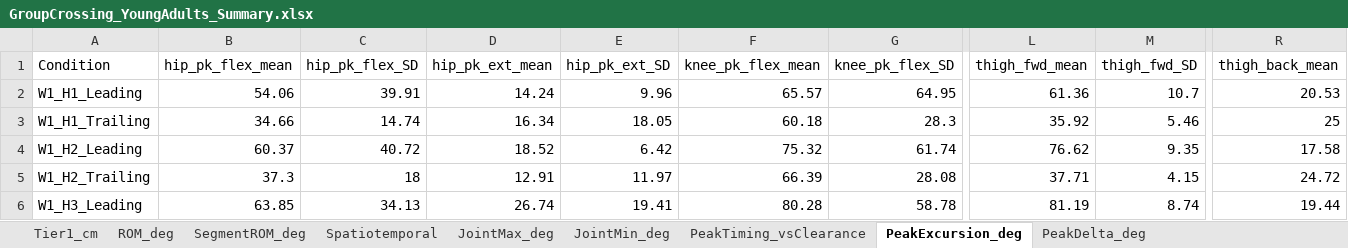
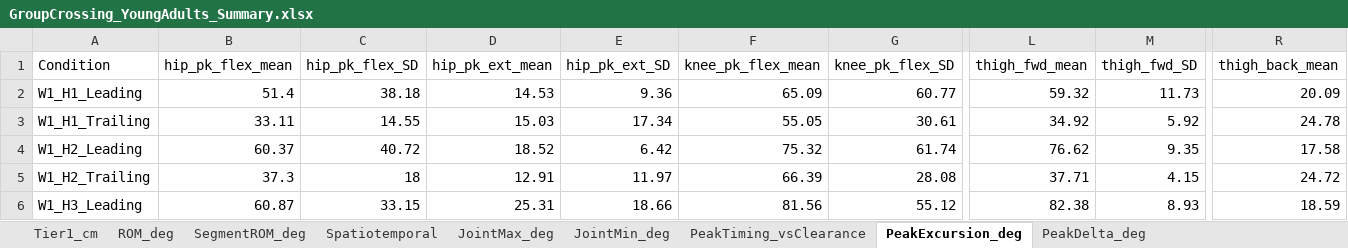
Before and after one commit to ehsansharafianm/imu-obstacle-crossing-analysis, an Excel workbook: Results/Group Analysis/GroupCrossing_YoungAdults_Summary.xlsx, sheet PeakExcursion_deg, drawn as a sheet; only a part is shown, gaps mark what is left out; values as stored, in another font and other column widths than the file's, no borders; the diff covers the shown part only; the diff names each change by its address in the sheet, - before the commit and + after, or states it on an @@ line.

```diff
--- a/Results/Group Analysis/GroupCrossing_YoungAdults_Summary.xlsx (sheet PeakExcursion_deg)
+++ b/Results/Group Analysis/GroupCrossing_YoungAdults_Summary.xlsx (sheet PeakExcursion_deg)
-B2 (hip_pk_flex_mean): 54.06
+B2 (hip_pk_flex_mean): 51.4
-C2 (hip_pk_flex_SD): 39.91
+C2 (hip_pk_flex_SD): 38.18
-D2 (hip_pk_ext_mean): 14.24
+D2 (hip_pk_ext_mean): 14.53
-E2 (hip_pk_ext_SD): 9.96
+E2 (hip_pk_ext_SD): 9.36
-F2 (knee_pk_flex_mean): 65.57
+F2 (knee_pk_flex_mean): 65.09
-G2 (knee_pk_flex_SD): 64.95
+G2 (knee_pk_flex_SD): 60.77
-L2 (thigh_fwd_mean): 61.36
+L2 (thigh_fwd_mean): 59.32
-M2 (thigh_fwd_SD): 10.7
+M2 (thigh_fwd_SD): 11.73
-R2 (thigh_back_mean): 20.53
+R2 (thigh_back_mean): 20.09
-B3 (hip_pk_flex_mean): 34.66
+B3 (hip_pk_flex_mean): 33.11
-C3 (hip_pk_flex_SD): 14.74
+C3 (hip_pk_flex_SD): 14.55
-D3 (hip_pk_ext_mean): 16.34
+D3 (hip_pk_ext_mean): 15.03
-E3 (hip_pk_ext_SD): 18.05
+E3 (hip_pk_ext_SD): 17.34
-F3 (knee_pk_flex_mean): 60.18
+F3 (knee_pk_flex_mean): 55.05
-G3 (knee_pk_flex_SD): 28.3
+G3 (knee_pk_flex_SD): 30.61
-L3 (thigh_fwd_mean): 35.92
+L3 (thigh_fwd_mean): 34.92
-M3 (thigh_fwd_SD): 5.46
+M3 (thigh_fwd_SD): 5.92
-R3 (thigh_back_mean): 25
+R3 (thigh_back_mean): 24.78
-B6 (hip_pk_flex_mean): 63.85
+B6 (hip_pk_flex_mean): 60.87
-C6 (hip_pk_flex_SD): 34.13
+C6 (hip_pk_flex_SD): 33.15
-D6 (hip_pk_ext_mean): 26.74
+D6 (hip_pk_ext_mean): 25.31
-E6 (hip_pk_ext_SD): 19.41
+E6 (hip_pk_ext_SD): 18.66
-F6 (knee_pk_flex_mean): 80.28
+F6 (knee_pk_flex_mean): 81.56
-G6 (knee_pk_flex_SD): 58.78
+G6 (knee_pk_flex_SD): 55.12
-L6 (thigh_fwd_mean): 81.19
+L6 (thigh_fwd_mean): 82.38
-M6 (thigh_fwd_SD): 8.74
+M6 (thigh_fwd_SD): 8.93
-R6 (thigh_back_mean): 19.44
+R6 (thigh_back_mean): 18.59
```
Also changed, not shown: 33 edited cells elsewhere in this sheet, sheet PeakDelta_deg, sheet PeakTiming_vsClearance, sheet JointMax_deg, sheet JointMin_deg, sheet ROM_deg, sheet SegmentROM_deg, Results/Group Analysis/GroupCrossing_YoungAdults_SPSS.xlsx, 10 other files.
